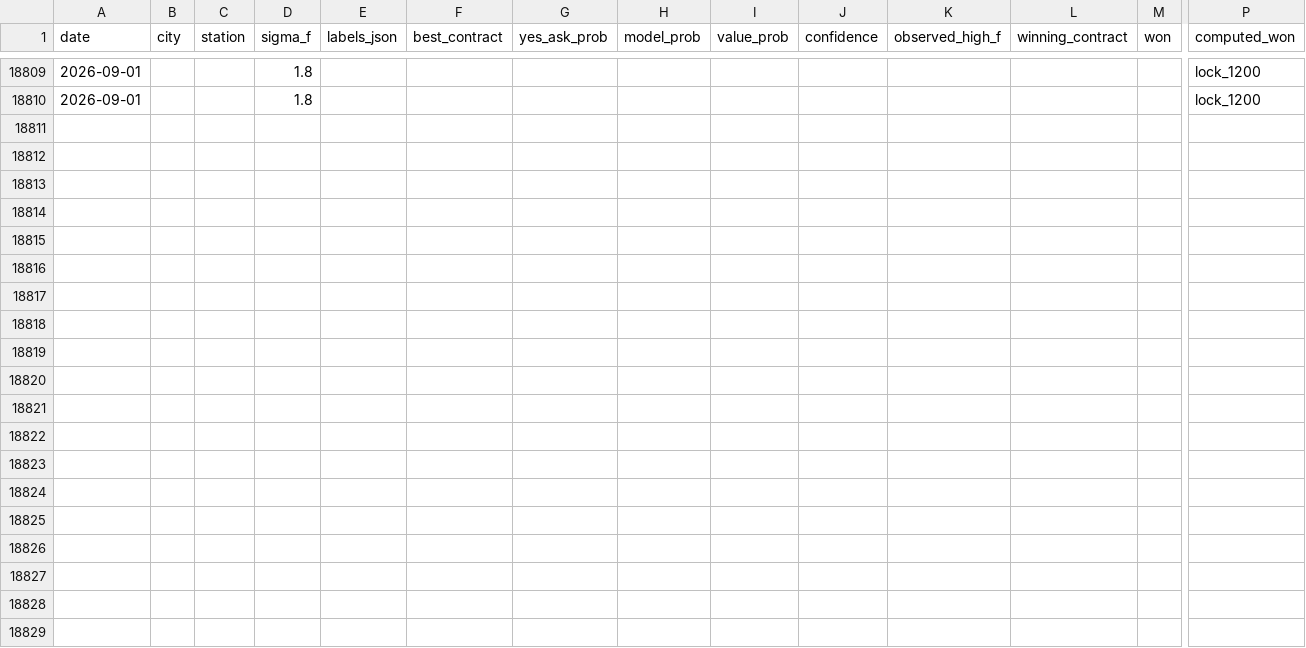
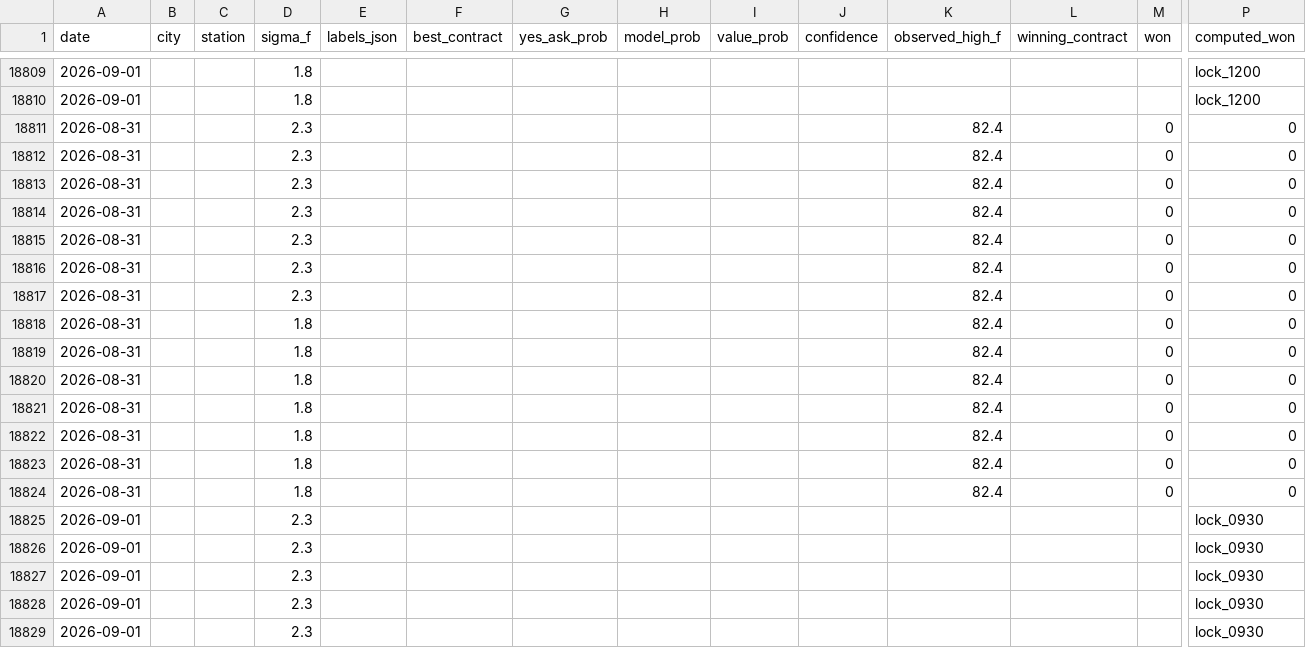
Before and after one commit to miketuzzo/Weather-Edge, a CSV file: data/performance.csv, drawn as a sheet; only a part is shown, gaps mark what is left out; rows hold the shown columns only; the diff covers the shown part only; the diff names each change by its address in the sheet, - before the commit and + after, or states it on an @@ line.

```diff
--- a/data/performance.csv
+++ b/data/performance.csv
+row 18811: 2026-08-31 |  |  | 2.3 |  |  |  |  |  |  | 82.4 |  | 0 | 0
+row 18812: 2026-08-31 |  |  | 2.3 |  |  |  |  |  |  | 82.4 |  | 0 | 0
+row 18813: 2026-08-31 |  |  | 2.3 |  |  |  |  |  |  | 82.4 |  | 0 | 0
+row 18814: 2026-08-31 |  |  | 2.3 |  |  |  |  |  |  | 82.4 |  | 0 | 0
+row 18815: 2026-08-31 |  |  | 2.3 |  |  |  |  |  |  | 82.4 |  | 0 | 0
+row 18816: 2026-08-31 |  |  | 2.3 |  |  |  |  |  |  | 82.4 |  | 0 | 0
+row 18817: 2026-08-31 |  |  | 2.3 |  |  |  |  |  |  | 82.4 |  | 0 | 0
+row 18818: 2026-08-31 |  |  | 1.8 |  |  |  |  |  |  | 82.4 |  | 0 | 0
+row 18819: 2026-08-31 |  |  | 1.8 |  |  |  |  |  |  | 82.4 |  | 0 | 0
+row 18820: 2026-08-31 |  |  | 1.8 |  |  |  |  |  |  | 82.4 |  | 0 | 0
+row 18821: 2026-08-31 |  |  | 1.8 |  |  |  |  |  |  | 82.4 |  | 0 | 0
+row 18822: 2026-08-31 |  |  | 1.8 |  |  |  |  |  |  | 82.4 |  | 0 | 0
+row 18823: 2026-08-31 |  |  | 1.8 |  |  |  |  |  |  | 82.4 |  | 0 | 0
+row 18824: 2026-08-31 |  |  | 1.8 |  |  |  |  |  |  | 82.4 |  | 0 | 0
+row 18825: 2026-09-01 |  |  | 2.3 |  |  |  |  |  |  |  |  |  | lock_0930
+row 18826: 2026-09-01 |  |  | 2.3 |  |  |  |  |  |  |  |  |  | lock_0930
+row 18827: 2026-09-01 |  |  | 2.3 |  |  |  |  |  |  |  |  |  | lock_0930
+row 18828: 2026-09-01 |  |  | 2.3 |  |  |  |  |  |  |  |  |  | lock_0930
+row 18829: 2026-09-01 |  |  | 2.3 |  |  |  |  |  |  |  |  |  | lock_0930
```
Also changed, not shown: 9 added rows elsewhere in this file.
